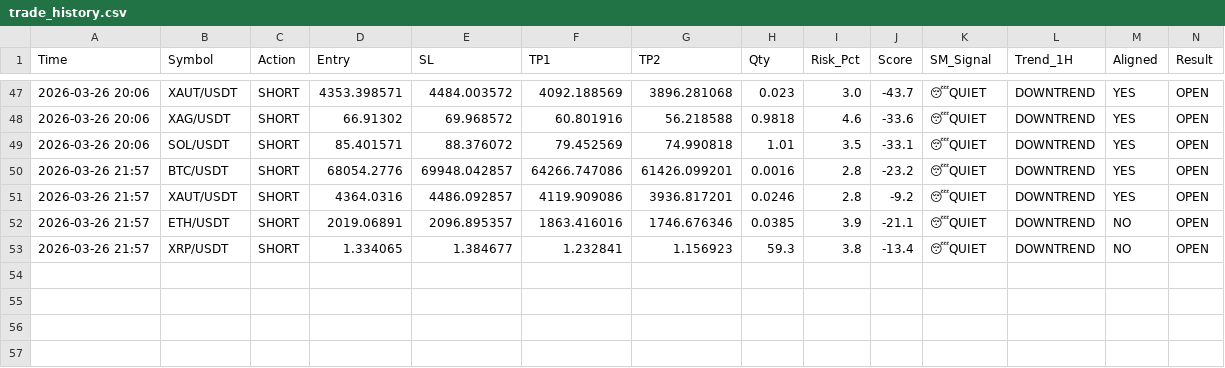
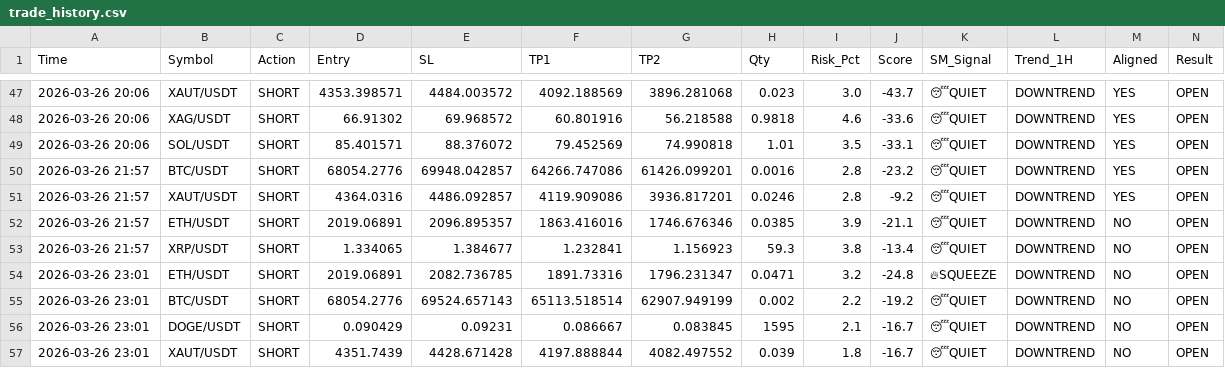
Before and after one commit to alifhawari-dotcom/crypto-ai-agent, a CSV file: trade_history.csv, drawn as a sheet; only a part is shown, gaps mark what is left out.

Commit message:
Update trade history [skip ci]

```diff
--- a/trade_history.csv
+++ b/trade_history.csv
@@ -53 +53,5 @@ Time,Symbol,Action,Entry,SL,TP1,TP2,Qty,Risk_Pct,Score,SM_Signal,Trend_1H,Aligne
 2026-03-26 21:57,XRP/USDT,SHORT,1.334065,1.384677,1.232841,1.156923,59.3,3.8,-13.4,😴QUIET,DOWNTREND,NO,OPEN
+2026-03-26 23:01,ETH/USDT,SHORT,2019.06891,2082.736785,1891.73316,1796.231347,0.0471,3.2,-24.8,🔥SQUEEZE,DOWNTREND,NO,OPEN
+2026-03-26 23:01,BTC/USDT,SHORT,68054.2776,69524.657143,65113.518514,62907.949199,0.002,2.2,-19.2,😴QUIET,DOWNTREND,NO,OPEN
+2026-03-26 23:01,DOGE/USDT,SHORT,0.090429,0.09231,0.086667,0.083845,1595,2.1,-16.7,😴QUIET,DOWNTREND,NO,OPEN
+2026-03-26 23:01,XAUT/USDT,SHORT,4351.7439,4428.671428,4197.888844,4082.497552,0.039,1.8,-16.7,😴QUIET,DOWNTREND,NO,OPEN
```
